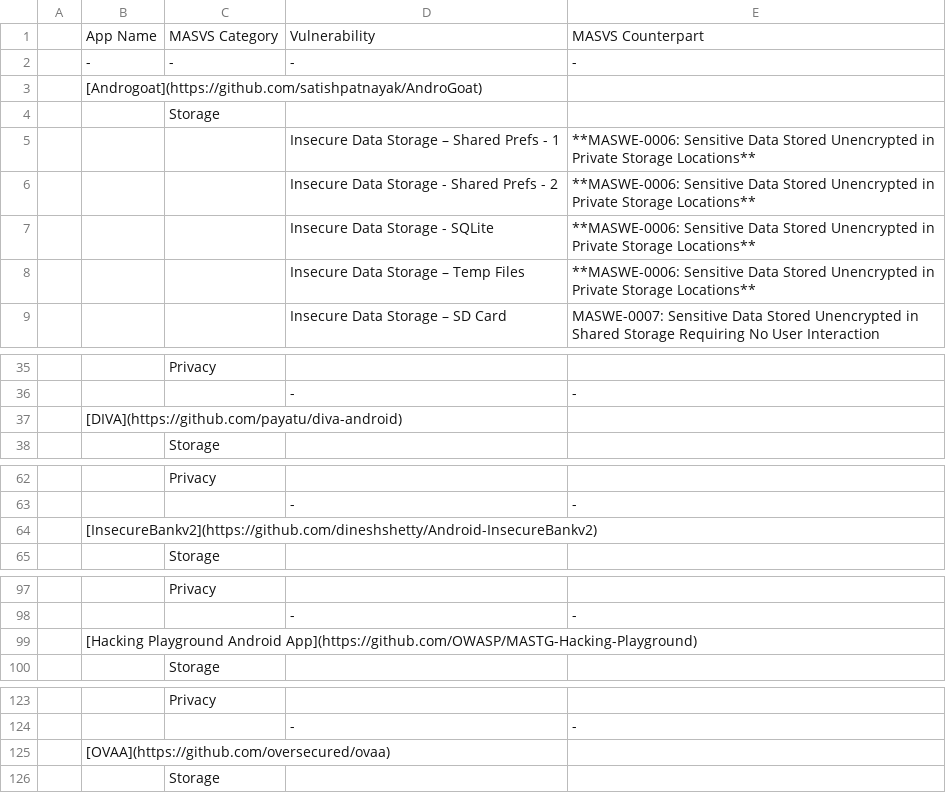
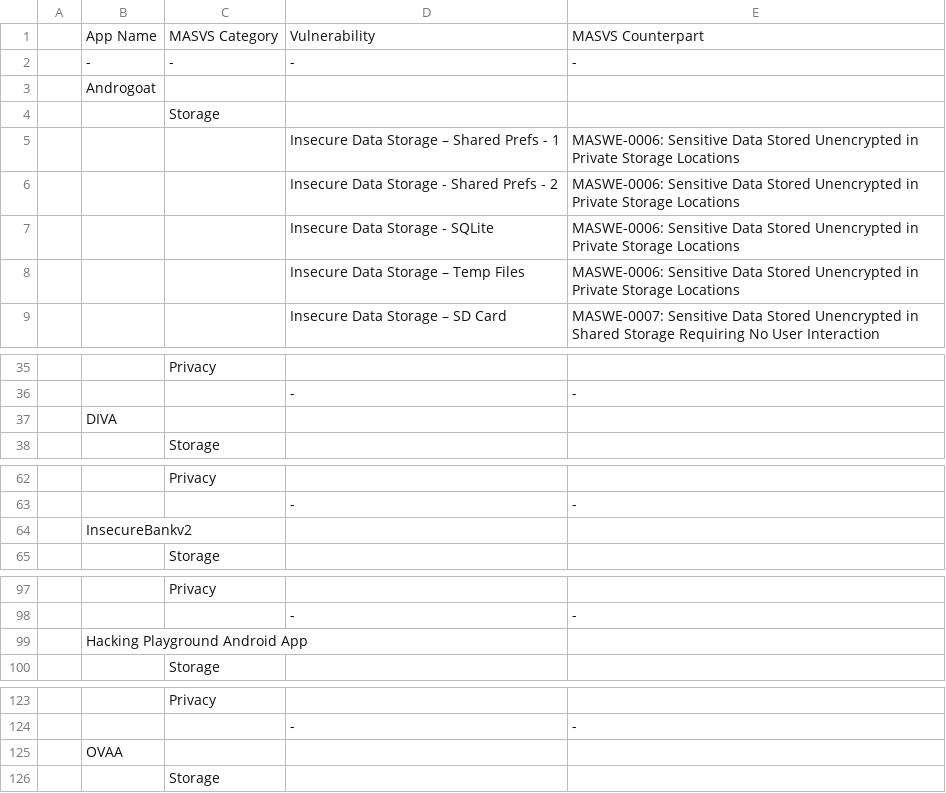
Before and after one commit to domi-cmd/Reference_Application_for_OWASP_MASTG, a CSV file: dev_documents/seminar_thesis/reference_apps/data/specific_data_uncleaned.csv (was dev_documents/seminar_thesis/reference_apps/data/specific_data.csv), drawn as a sheet; only a part is shown, gaps mark what is left out; the diff covers the shown part only.

Commit message:
Added .ipynb file for cleaning app analysis data, aswell as uncleaned and cleaned csv exports of app analysis data

```diff
--- a/dev_documents/seminar_thesis/reference_apps/data/specific_data.csv
+++ b/dev_documents/seminar_thesis/reference_apps/data/specific_data_uncleaned.csv
@@ -2,8 +2,8 @@
 , - , - , - , - ,
-, [Androgoat](https://github.com/satishpatnayak/AndroGoat) ,  ,  ,  ,
+, Androgoat ,  ,  ,  ,
 ,  , Storage ,  ,  ,
-,  ,  , Insecure Data Storage – Shared Prefs - 1 , **MASWE-0006: Sensitive Data Stored Unencrypted in Private Storage Locations** ,
-,  ,  , Insecure Data Storage - Shared Prefs - 2 , **MASWE-0006: Sensitive Data Stored Unencrypted in Private Storage Locations** ,
-,  ,  , Insecure Data Storage - SQLite , **MASWE-0006: Sensitive Data Stored Unencrypted in Private Storage Locations** ,
-,  ,  , Insecure Data Storage – Temp Files , **MASWE-0006: Sensitive Data Stored Unencrypted in Private Storage Locations** ,
+,  ,  , Insecure Data Storage – Shared Prefs - 1 , MASWE-0006: Sensitive Data Stored Unencrypted in Private Storage Locations ,
+,  ,  , Insecure Data Storage - Shared Prefs - 2 , MASWE-0006: Sensitive Data Stored Unencrypted in Private Storage Locations ,
+,  ,  , Insecure Data Storage - SQLite , MASWE-0006: Sensitive Data Stored Unencrypted in Private Storage Locations ,
+,  ,  , Insecure Data Storage – Temp Files , MASWE-0006: Sensitive Data Stored Unencrypted in Private Storage Locations ,
 ,  ,  , Insecure Data Storage – SD Card , MASWE-0007: Sensitive Data Stored Unencrypted in Shared Storage Requiring No User Interaction ,
@@ -36,3 +36,3 @@
 ,  ,  , - , - ,
-, [DIVA](https://github.com/payatu/diva-android) ,  ,  ,  ,
+, DIVA ,  ,  ,  ,
 ,  , Storage ,  ,  ,
@@ -63,3 +63,3 @@
 ,  ,  , - , - ,
-, [InsecureBankv2](https://github.com/dineshshetty/Android-InsecureBankv2) ,  ,  ,  ,
+, InsecureBankv2 ,  ,  ,  ,
 ,  , Storage ,  ,  ,
@@ -98,3 +98,3 @@
 ,  ,  , - , - ,
-, [Hacking Playground Android App](https://github.com/OWASP/MASTG-Hacking-Playground) , ,  ,  ,
+, Hacking Playground Android App , ,  ,  ,
 ,  , Storage ,  ,  ,
@@ -124,3 +124,3 @@
 ,  ,  , - , - ,
-, [OVAA](https://github.com/oversecured/ovaa) ,  ,  ,  ,
+, OVAA ,  ,  ,  ,
 ,  , Storage ,  ,  ,
```
Also changed, not shown: 2 edited cells elsewhere in this file, 5 other files.
